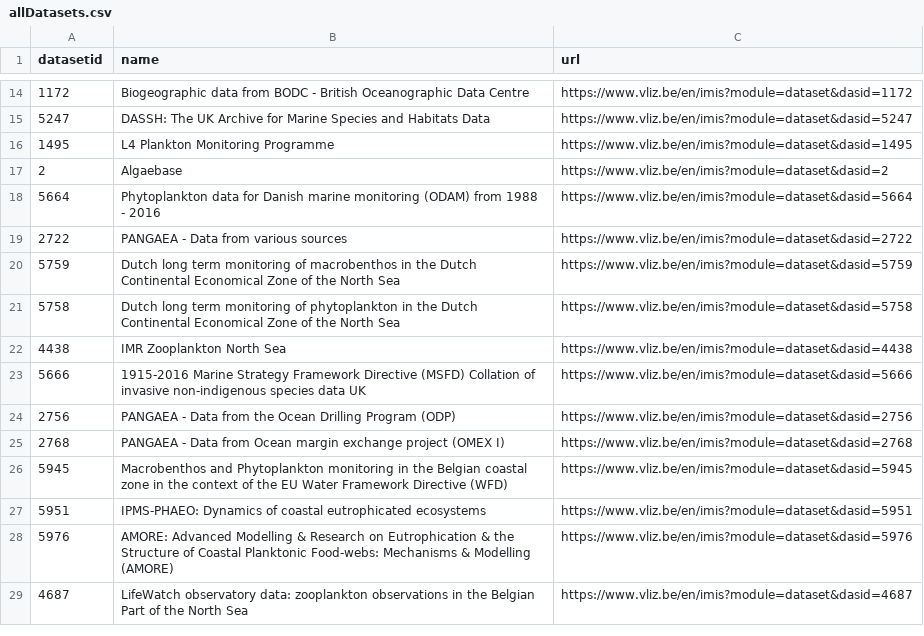
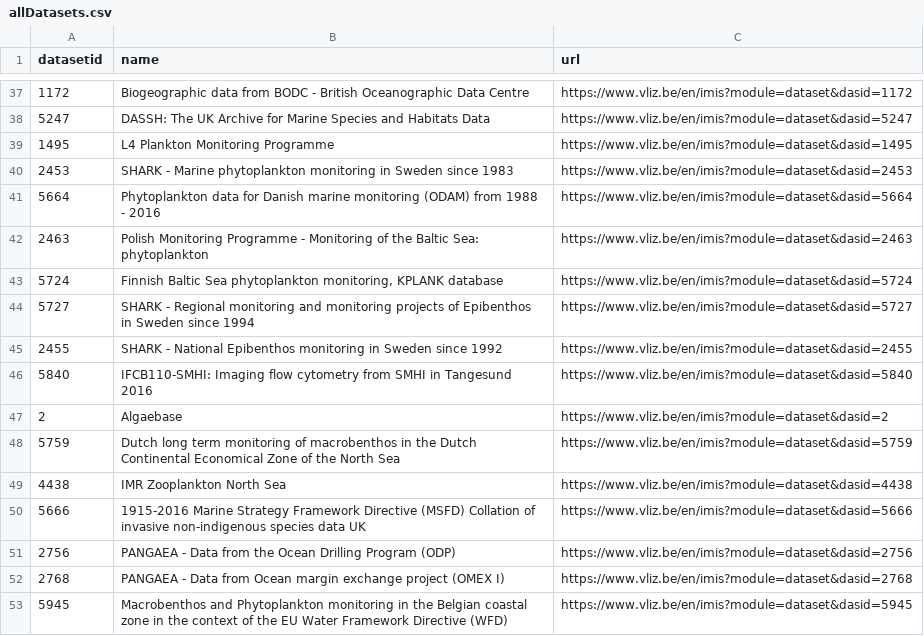
Before and after one commit to EMODnet/EMODnet-Biology-Phytoplankton-Greater-NorthSea, a CSV file: data/derived_data/allDatasets.csv, drawn as a sheet; only a part is shown, gaps mark what is left out; the shorter side is filled out with more unchanged rows; the diff covers the shown part only.

```diff
--- a/data/derived_data/allDatasets.csv
+++ b/data/derived_data/allDatasets.csv
@@ -16,7 +39,11 @@ datasetid;name;url
 1495;L4 Plankton Monitoring Programme;https://www.vliz.be/en/imis?module=dataset&dasid=1495
+2453;SHARK - Marine phytoplankton monitoring in Sweden since 1983;https://www.vliz.be/en/imis?module=dataset&dasid=2453
+5664;Phytoplankton data for Danish marine monitoring (ODAM) from 1988 - 2016;https://www.vliz.be/en/imis?module=dataset&dasid=5664
+2463;Polish Monitoring Programme - Monitoring of the Baltic Sea: phytoplankton;https://www.vliz.be/en/imis?module=dataset&dasid=2463
+5724;Finnish Baltic Sea phytoplankton monitoring, KPLANK database;https://www.vliz.be/en/imis?module=dataset&dasid=5724
+5727;SHARK - Regional monitoring and monitoring projects of Epibenthos in Sweden since 1994;https://www.vliz.be/en/imis?module=dataset&dasid=5727
+2455;SHARK - National Epibenthos monitoring in Sweden since 1992;https://www.vliz.be/en/imis?module=dataset&dasid=2455
+5840;IFCB110-SMHI: Imaging flow cytometry from SMHI in Tangesund 2016;https://www.vliz.be/en/imis?module=dataset&dasid=5840
 2;Algaebase;https://www.vliz.be/en/imis?module=dataset&dasid=2
-5664;Phytoplankton data for Danish marine monitoring (ODAM) from 1988 - 2016;https://www.vliz.be/en/imis?module=dataset&dasid=5664
-2722;PANGAEA - Data from various sources;https://www.vliz.be/en/imis?module=dataset&dasid=2722
 5759;Dutch long term monitoring of macrobenthos in the Dutch Continental Economical Zone of the North Sea;https://www.vliz.be/en/imis?module=dataset&dasid=5759
-5758;Dutch long term monitoring of phytoplankton in the Dutch Continental Economical Zone of the North Sea;https://www.vliz.be/en/imis?module=dataset&dasid=5758
 4438;IMR Zooplankton North Sea;https://www.vliz.be/en/imis?module=dataset&dasid=4438
```
Also changed, not shown: 21 added rows and 1 moved row elsewhere in this file, data/derived_data/regions.csv, 3 other files.
